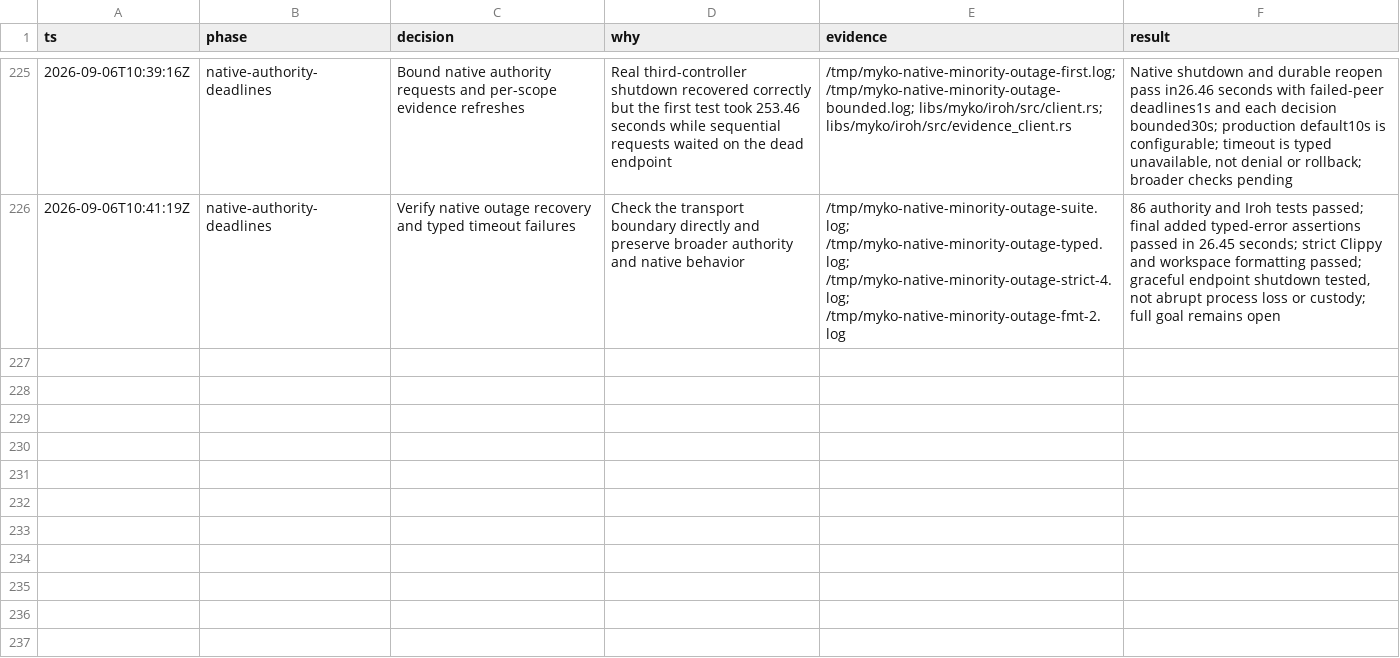
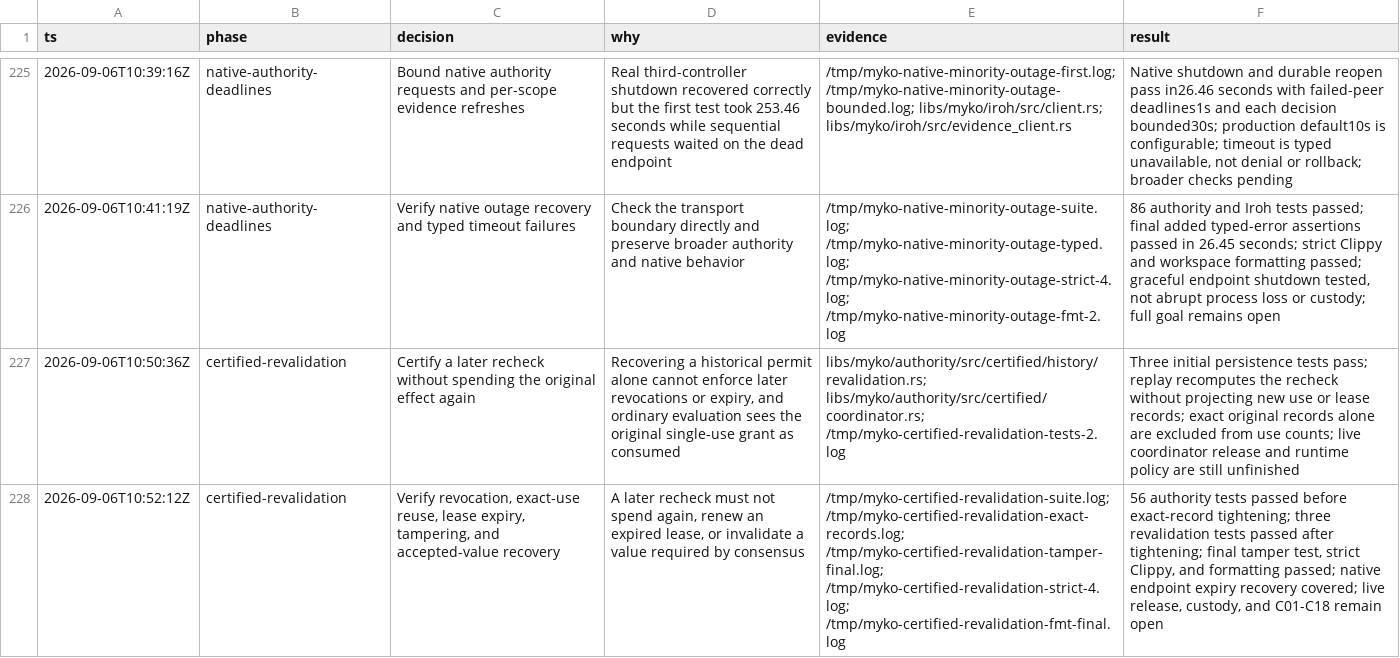
Before and after one commit to ignition-is-go/myko, a TSV file: docs/scope-continuity-decisions.tsv, drawn as a sheet; only a part is shown, gaps mark what is left out; the diff names each change by its address in the sheet, - before the commit and + after, or states it on an @@ line.

Commit message:
feat(authority): certify revalidation of consumed effects

```diff
--- a/docs/scope-continuity-decisions.tsv
+++ b/docs/scope-continuity-decisions.tsv
+row 227: 2026-09-06T10:50:36Z | certified-revalidation | Certify a later recheck without spending the original effect again | Recovering a historical permit alone cannot enforce later revocations or expiry, and ordinary evaluation sees the original single-use grant as consumed | libs/myko/authority/src/certified/history/revalidation.rs; libs/myko/authority/src/certified/coordinator.rs; /tmp/myko-certified-revalidation-tests-2.log | Three initial persistence tests pass; replay recomputes the recheck without projecting new use or lease records; exact original records alone are excluded from use counts; live coordinator release and runtime policy are still unfinished
+row 228: 2026-09-06T10:52:12Z | certified-revalidation | Verify revocation, exact-use reuse, lease expiry, tampering, and accepted-value recovery | A later recheck must not spend again, renew an expired lease, or invalidate a value required by consensus | /tmp/myko-certified-revalidation-suite.log; /tmp/myko-certified-revalidation-exact-records.log; /tmp/myko-certified-revalidation-tamper-final.log; /tmp/myko-certified-revalidation-strict-4.log; /tmp/myko-certified-revalidation-fmt-final.log | 56 authority tests passed before exact-record tightening; three revalidation tests passed after tightening; final tamper test, strict Clippy, and formatting passed; native endpoint expiry recovery covered; live release, custody, and C01-C18 remain open
```
Also changed, not shown: 7 other files.
